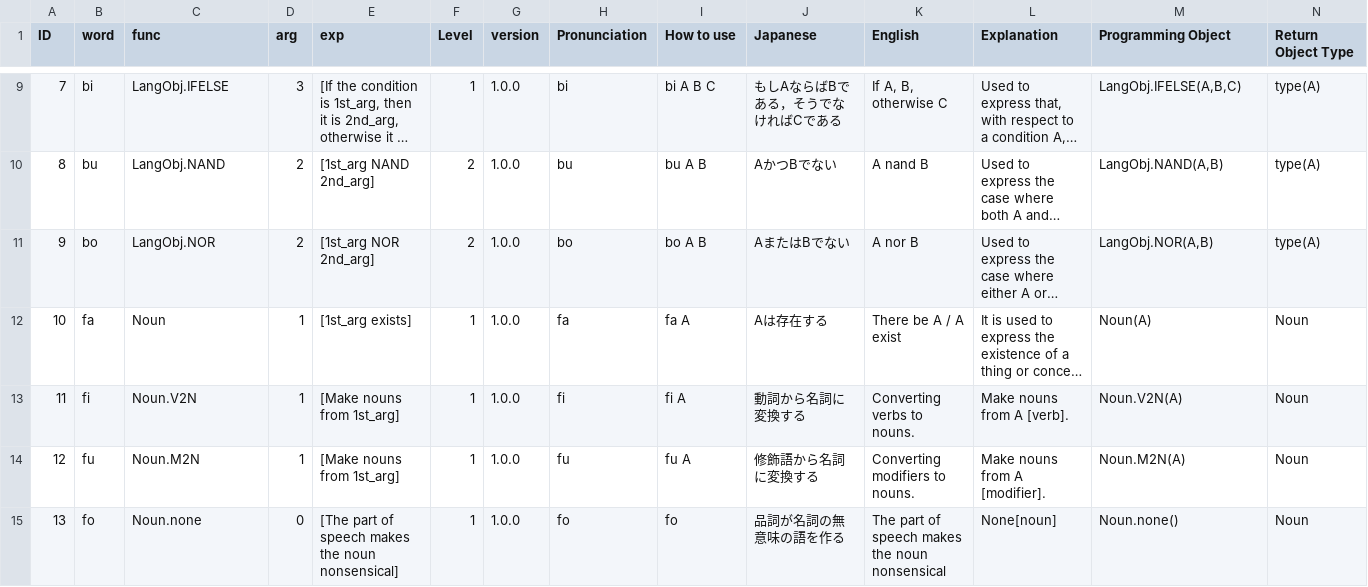
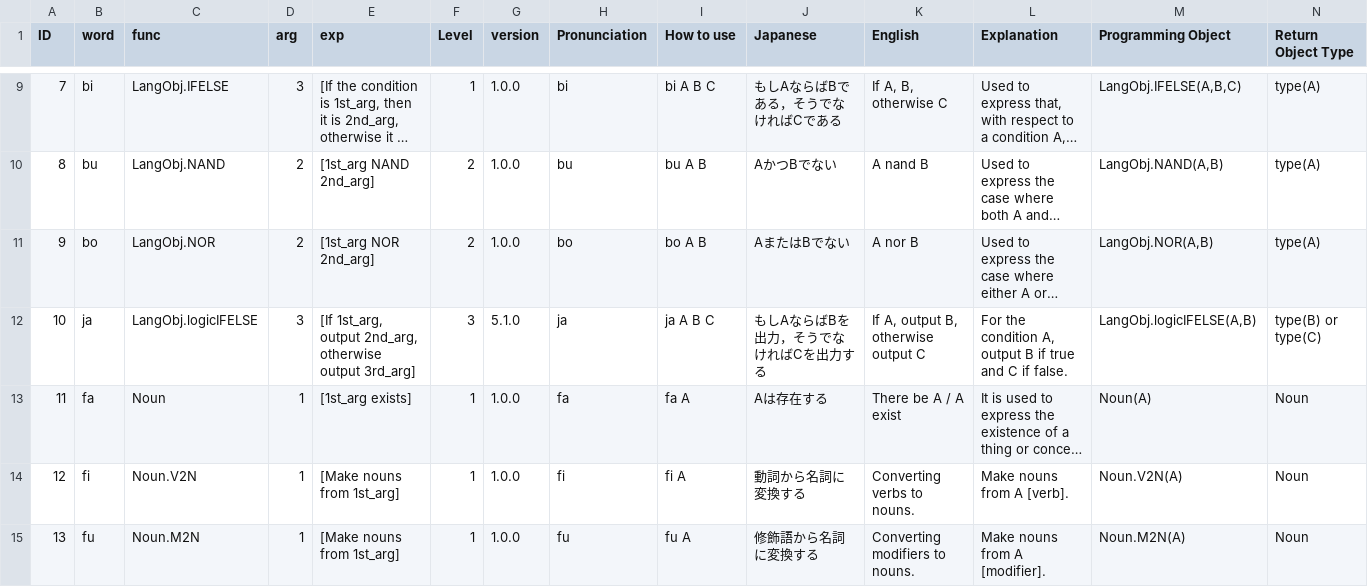
Before and after one commit to Eruhitsuji/SFGPL, a CSV file: dict.csv, drawn as a sheet; only a part is shown, gaps mark what is left out; the shorter side is filled out with more unchanged rows; long unchanged cells end in …; addresses are those after the commit; rows hold the shown columns only; the diff covers the shown part only; the diff names each change by its address in the sheet, - before the commit and + after, or states it on an @@ line.

```diff
--- a/dict.csv
+++ b/dict.csv
+row 12: 10 | ja | LangObj.logicIFELSE | 3 | [If 1st_arg, output 2nd_arg, otherwise output 3rd_arg] | 3 | 5.1.0 | ja | ja A B C | もしAならばBを出力，そうでなければCを出力する | If A, output B, otherwise output C | For the condition A, output B if true and C if false. | LangObj.logicIFELSE(A,B) | type(B) or type(C)
@@ column A (ID) renumbered between rows 13 and 195 @@
```
Also changed, not shown: 2 added rows elsewhere in this file, 18 other files.
